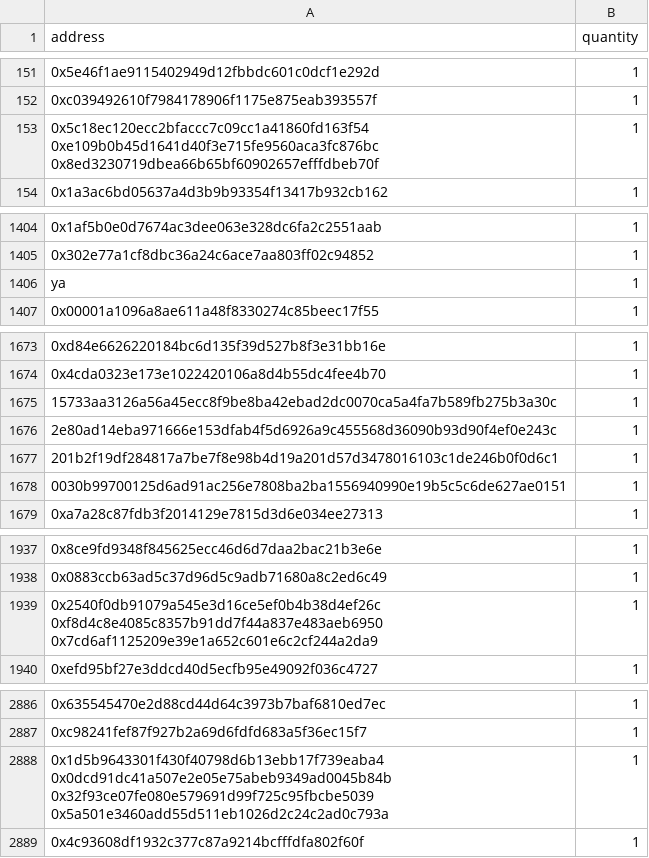
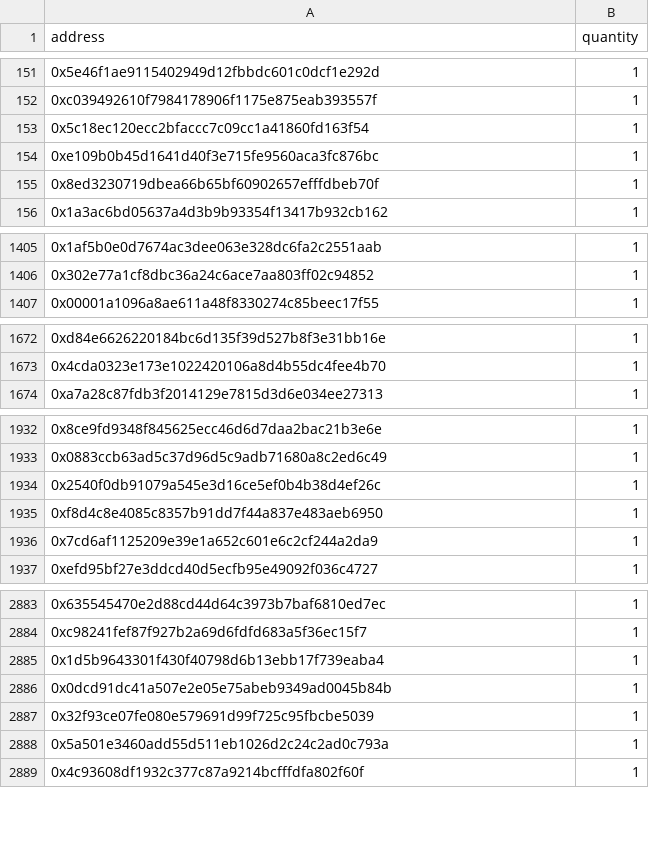
Before and after one commit to edosetiawan-xyz/Sepolia-tea-multisender, a CSV file: Address-KYC-sepolia-tea.csv, drawn as a sheet; only a part is shown, gaps mark what is left out; removed rows and columns are numbered as before the commit, all else as after; ↵ is a line break in a cell; the diff covers the shown part only; the diff names each change by its address in the sheet, - before the commit and + after, or states it on an @@ line.

Commit message:
feat: add KYC-verified address list for Sepolia Tea network

```diff
--- a/Address-KYC-sepolia-tea.csv
+++ b/Address-KYC-sepolia-tea.csv
-A153 (address): 0x5c18ec120ecc2bfaccc7c09cc1a41860fd163f54 ↵ 0xe109b0b45d1641d40f3e715fe9560aca3fc876bc ↵ 0x8ed3230719dbea66b65bf60902657efffdbeb70f
+A153 (address): 0x5c18ec120ecc2bfaccc7c09cc1a41860fd163f54
+row 154: 0xe109b0b45d1641d40f3e715fe9560aca3fc876bc | 1
+row 155: 0x8ed3230719dbea66b65bf60902657efffdbeb70f | 1
-row 1406: ya | 1
-row 1675: 15733aa3126a56a45ecc8f9be8ba42ebad2dc0070ca5a4fa7b589fb275b3a30c | 1
-row 1676: 2e80ad14eba971666e153dfab4f5d6926a9c455568d36090b93d90f4ef0e243c | 1
-row 1677: 201b2f19df284817a7be7f8e98b4d19a201d57d3478016103c1de246b0f0d6c1 | 1
-row 1678: 0030b99700125d6ad91ac256e7808ba2ba1556940990e19b5c5c6de627ae0151 | 1
-A1934 (address): 0x2540f0db91079a545e3d16ce5ef0b4b38d4ef26c 0xf8d4c8e4085c8357b91dd7f44a837e483aeb6950 0x7cd6af1125209e39e1a652c601e6c2cf244a2da9
+A1934 (address): 0x2540f0db91079a545e3d16ce5ef0b4b38d4ef26c
+row 1935: 0xf8d4c8e4085c8357b91dd7f44a837e483aeb6950 | 1
+row 1936: 0x7cd6af1125209e39e1a652c601e6c2cf244a2da9 | 1
-A2885 (address): 0x1d5b9643301f430f40798d6b13ebb17f739eaba4 0x0dcd91dc41a507e2e05e75abeb9349ad0045b84b 0x32f93ce07fe080e579691d99f725c95fbcbe5039 0x5a501e3460add55d511eb1026d2c24c2ad0c793a
+A2885 (address): 0x1d5b9643301f430f40798d6b13ebb17f739eaba4
+row 2886: 0x0dcd91dc41a507e2e05e75abeb9349ad0045b84b | 1
+row 2887: 0x32f93ce07fe080e579691d99f725c95fbcbe5039 | 1
+row 2888: 0x5a501e3460add55d511eb1026d2c24c2ad0c793a | 1
```
Also changed, not shown: 3 removed rows and 3 edited cells elsewhere in this file.
